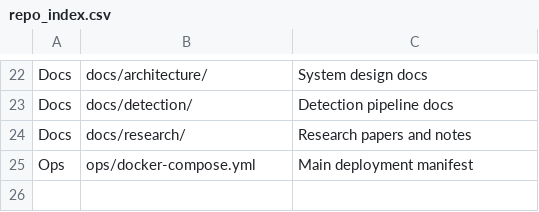
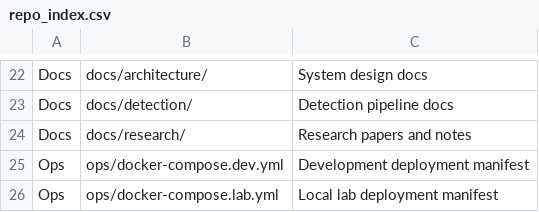
Before and after one commit to Anduong1200/sentinel-netlab, a CSV file: docs/reference/repo_index.csv, drawn as a sheet; only a part is shown, gaps mark what is left out.

```diff
--- a/docs/reference/repo_index.csv
+++ b/docs/reference/repo_index.csv
@@ -24,2 +24,3 @@ Docs,docs/detection/,Detection pipeline docs
 Docs,docs/research/,Research papers and notes
-Ops,ops/docker-compose.yml,Main deployment manifest
+Ops,ops/docker-compose.dev.yml,Development deployment manifest
+Ops,ops/docker-compose.lab.yml,Local lab deployment manifest
```
Also changed, not shown: 9 other files.
